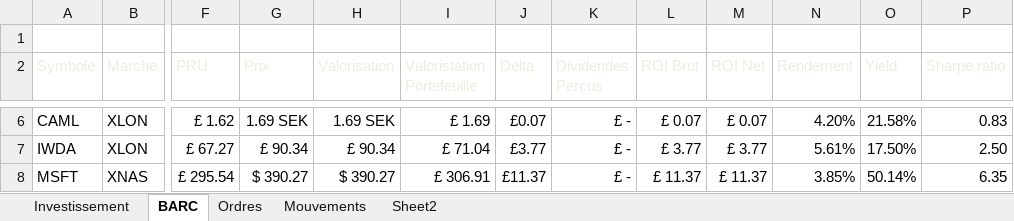
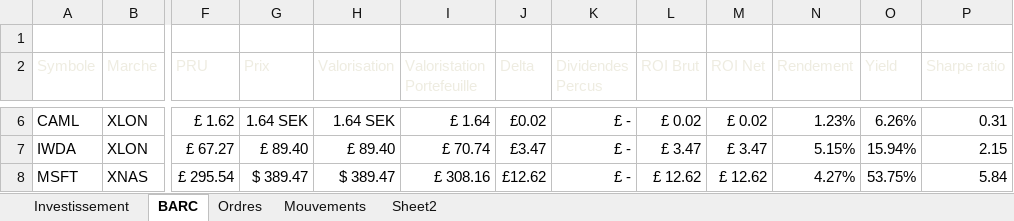
Before and after one commit to Nicolivain/portfolio-tracker, an Excel workbook: main.xlsm, sheet BARC, drawn as a sheet; only a part is shown, gaps mark what is left out; values as stored, in another font and other column widths than the file's, no borders; charts and pictures and conditional formats and table styles not drawn; the diff covers the shown part only; the diff names each change by its address in the sheet, - before the commit and + after, or states it on an @@ line.

```diff
--- a/main.xlsm (sheet BARC)
+++ b/main.xlsm (sheet BARC)
-G6 (Prix): 1.69 SEK
+G6 (Prix): 1.64 SEK
-H6 (Valorisation): 1.69 SEK
+H6 (Valorisation): 1.64 SEK
-I6 (Valoristation Portefeuille): £ 1.69
+I6 (Valoristation Portefeuille): £ 1.64
-J6 (Delta): £0.07
+J6 (Delta): £0.02
-L6 (ROI Brut): £ 0.07
+L6 (ROI Brut): £ 0.02
-M6 (ROI Net): £ 0.07
+M6 (ROI Net): £ 0.02
-N6 (Rendement): 4.20%
+N6 (Rendement): 1.23%
-O6 (Yield): 21.58%
+O6 (Yield): 6.26%
-P6 (Sharpe ratio): 0.83
+P6 (Sharpe ratio): 0.31
-G7 (Prix): £ 90.34
+G7 (Prix): £ 89.40
-H7 (Valorisation): £ 90.34
+H7 (Valorisation): £ 89.40
-I7 (Valoristation Portefeuille): £ 71.04
+I7 (Valoristation Portefeuille): £ 70.74
-J7 (Delta): £3.77
+J7 (Delta): £3.47
-L7 (ROI Brut): £ 3.77
+L7 (ROI Brut): £ 3.47
-M7 (ROI Net): £ 3.77
+M7 (ROI Net): £ 3.47
-N7 (Rendement): 5.61%
+N7 (Rendement): 5.15%
-O7 (Yield): 17.50%
+O7 (Yield): 15.94%
-P7 (Sharpe ratio): 2.50
+P7 (Sharpe ratio): 2.15
-G8 (Prix): $ 390.27
+G8 (Prix): $ 389.47
-H8 (Valorisation): $ 390.27
+H8 (Valorisation): $ 389.47
-I8 (Valoristation Portefeuille): £ 306.91
+I8 (Valoristation Portefeuille): £ 308.16
-J8 (Delta): £11.37
+J8 (Delta): £12.62
-L8 (ROI Brut): £ 11.37
+L8 (ROI Brut): £ 12.62
-M8 (ROI Net): £ 11.37
+M8 (ROI Net): £ 12.62
-N8 (Rendement): 3.85%
+N8 (Rendement): 4.27%
-O8 (Yield): 50.14%
+O8 (Yield): 53.75%
-P8 (Sharpe ratio): 6.35
+P8 (Sharpe ratio): 5.84
```
Also changed, not shown: 39 edited cells elsewhere in this sheet, sheet Investissement, sheet Ordres, charts or pictures, 1 other file.
